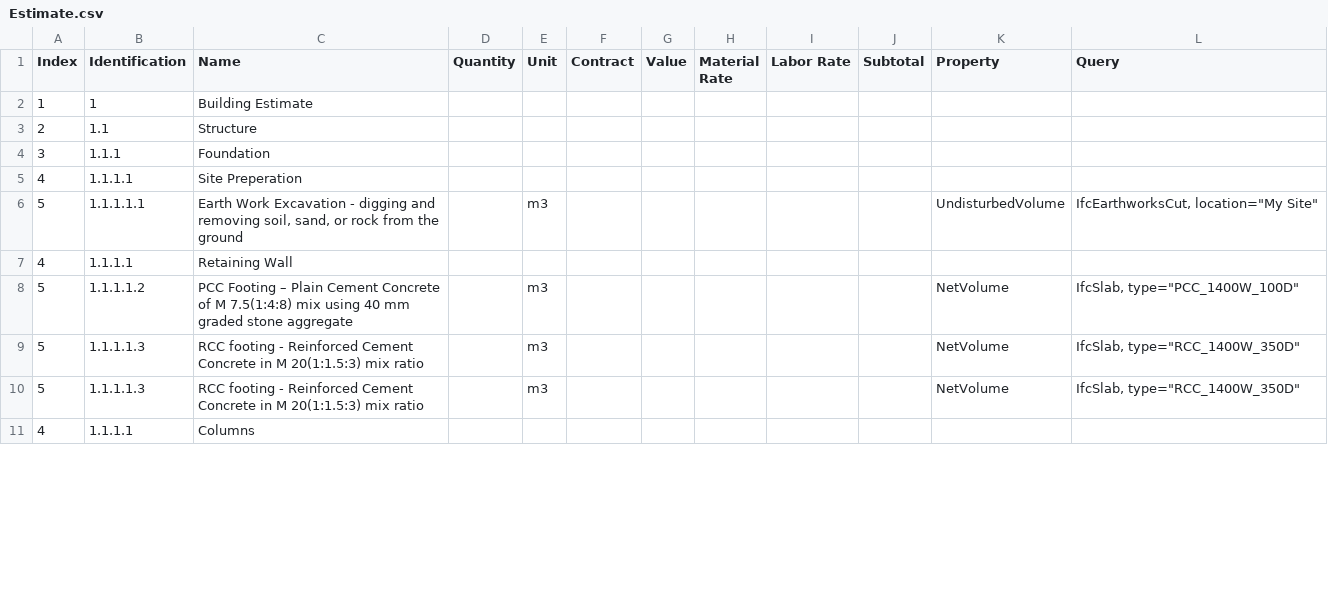
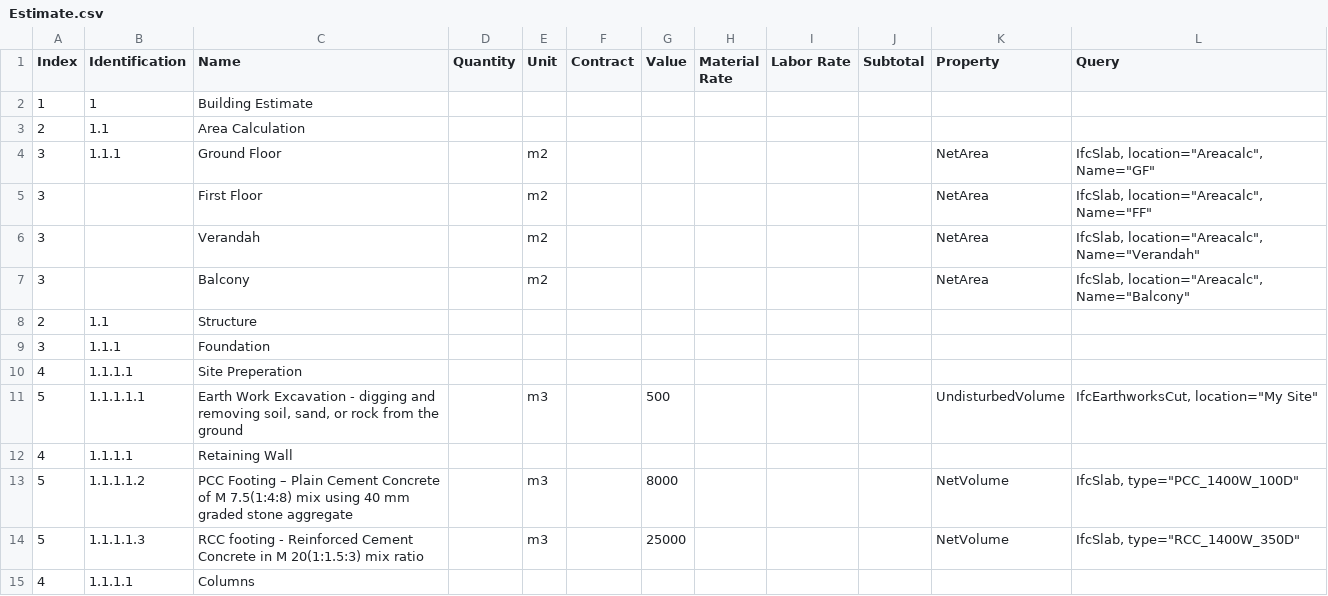
Before and after one commit to Arunarchitect/ManilalIFC, a CSV file: schedules/Estimate.csv, drawn as a sheet; only a part is shown; the diff covers the shown part only.

```diff
--- a/schedules/Estimate.csv
+++ b/schedules/Estimate.csv
@@ -2,2 +2,7 @@ Index,Identification,Name,Quantity,Unit,Contract,Value,Material Rate,Labor Rate,
 1,1,Building Estimate,,,,,,,,,
+2,1.1,Area Calculation,,,,,,,,,
+3,1.1.1,Ground Floor,,m2,,,,,,NetArea,"IfcSlab, location=""Areacalc"", Name=""GF"""
+3,,First Floor,,m2,,,,,,NetArea,"IfcSlab, location=""Areacalc"", Name=""FF"""
+3,,Verandah,,m2,,,,,,NetArea,"IfcSlab, location=""Areacalc"", Name=""Verandah"""
+3,,Balcony,,m2,,,,,,NetArea,"IfcSlab, location=""Areacalc"", Name=""Balcony"""
 2,1.1,Structure,,,,,,,,,
@@ -5,7 +10,6 @@ Index,Identification,Name,Quantity,Unit,Contract,Value,Material Rate,Labor Rate,
 4,1.1.1.1,Site Preperation,,,,,,,,,
-5,1.1.1.1.1,"Earth Work Excavation - digging and  removing soil, sand, or rock from the ground ",,m3,,,,,,UndisturbedVolume,"IfcEarthworksCut, location=""My Site"""
+5,1.1.1.1.1,"Earth Work Excavation - digging and  removing soil, sand, or rock from the ground ",,m3,,500,,,,UndisturbedVolume,"IfcEarthworksCut, location=""My Site"""
 4,1.1.1.1,Retaining Wall ,,,,,,,,,
-5,1.1.1.1.2,PCC Footing – Plain Cement Concrete of  M 7.5(1:4:8) mix using 40 mm graded stone aggregate,,m3,,,,,,NetVolume,"IfcSlab, type=""PCC_1400W_100D"""
-5,1.1.1.1.3,RCC footing - Reinforced Cement Concrete  in M 20(1:1.5:3)  mix ratio,,m3,,,,,,NetVolume,"IfcSlab, type=""RCC_1400W_350D"""
-5,1.1.1.1.3,RCC footing - Reinforced Cement Concrete  in M 20(1:1.5:3)  mix ratio,,m3,,,,,,NetVolume,"IfcSlab, type=""RCC_1400W_350D"""
+5,1.1.1.1.2,PCC Footing – Plain Cement Concrete of  M 7.5(1:4:8) mix using 40 mm graded stone aggregate,,m3,,8000,,,,NetVolume,"IfcSlab, type=""PCC_1400W_100D"""
+5,1.1.1.1.3,RCC footing - Reinforced Cement Concrete  in M 20(1:1.5:3)  mix ratio,,m3,,25000,,,,NetVolume,"IfcSlab, type=""RCC_1400W_350D"""
 4,1.1.1.1,Columns,,,,,,,,,
```
Also changed, not shown: 2 added rows and 24 edited cells elsewhere in this file, 3 other files.
